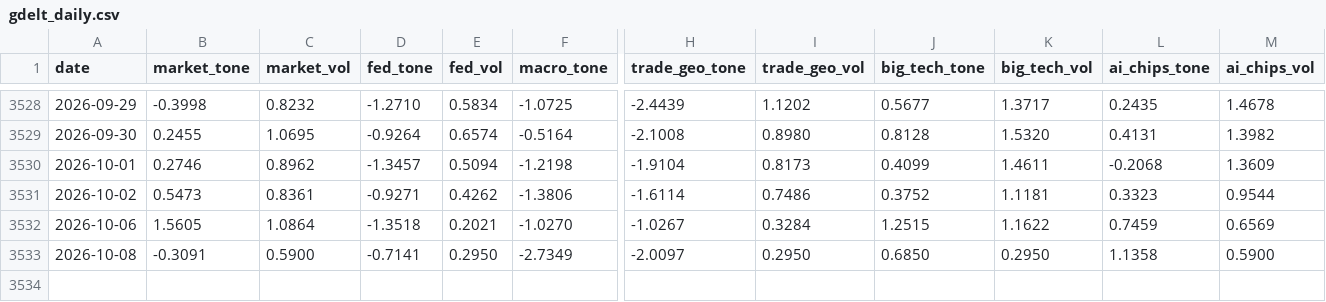
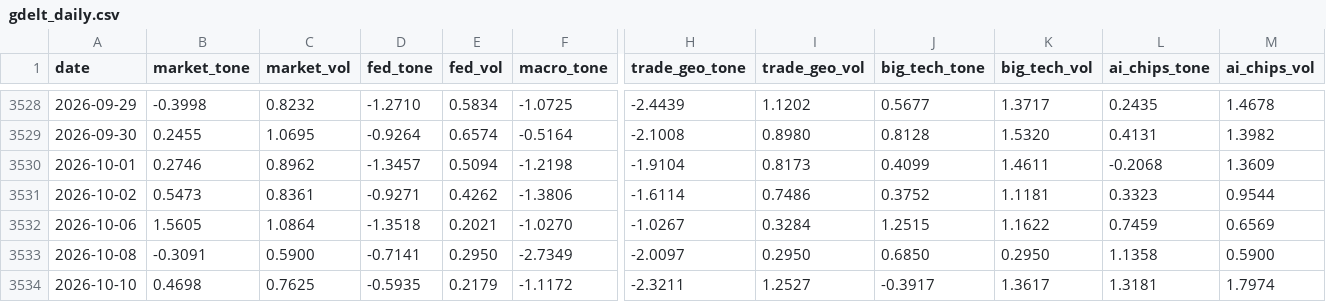
Before and after one commit to therbn12/nas100-data-relay, a CSV file: data/gdelt_daily.csv, drawn as a sheet; only a part is shown, gaps mark what is left out; rows hold the shown columns only; the diff names each change by its address in the sheet, - before the commit and + after, or states it on an @@ line.

Commit message:
data refresh 2026-10-11T11:25:40Z

```diff
--- a/data/gdelt_daily.csv
+++ b/data/gdelt_daily.csv
+row 3534: 2026-10-10 | 0.4698 | 0.7625 | -0.5935 | 0.2179 | -1.1172 | -2.3211 | 1.2527 | -0.3917 | 1.3617 | 1.3181 | 1.7974
```
